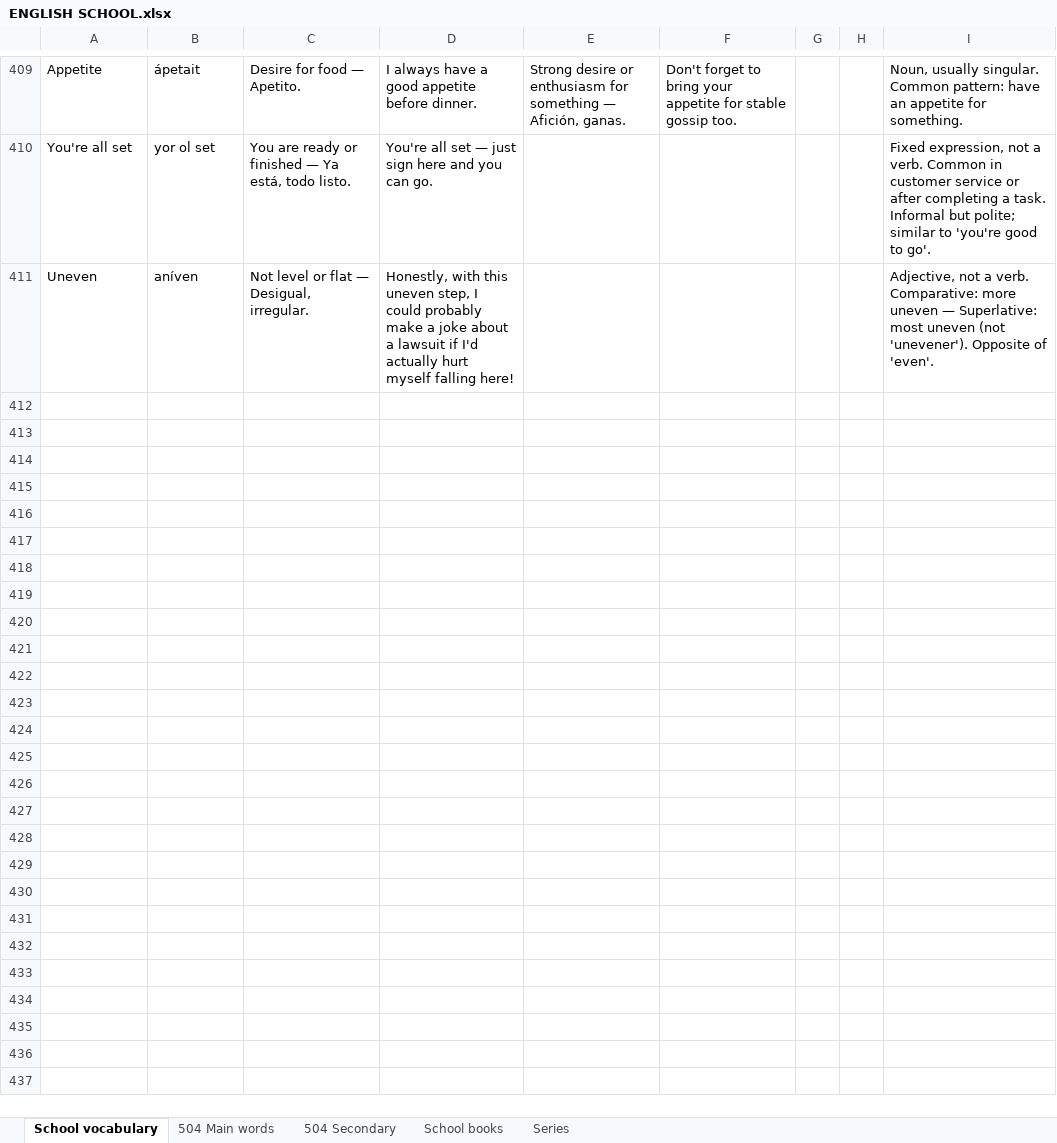
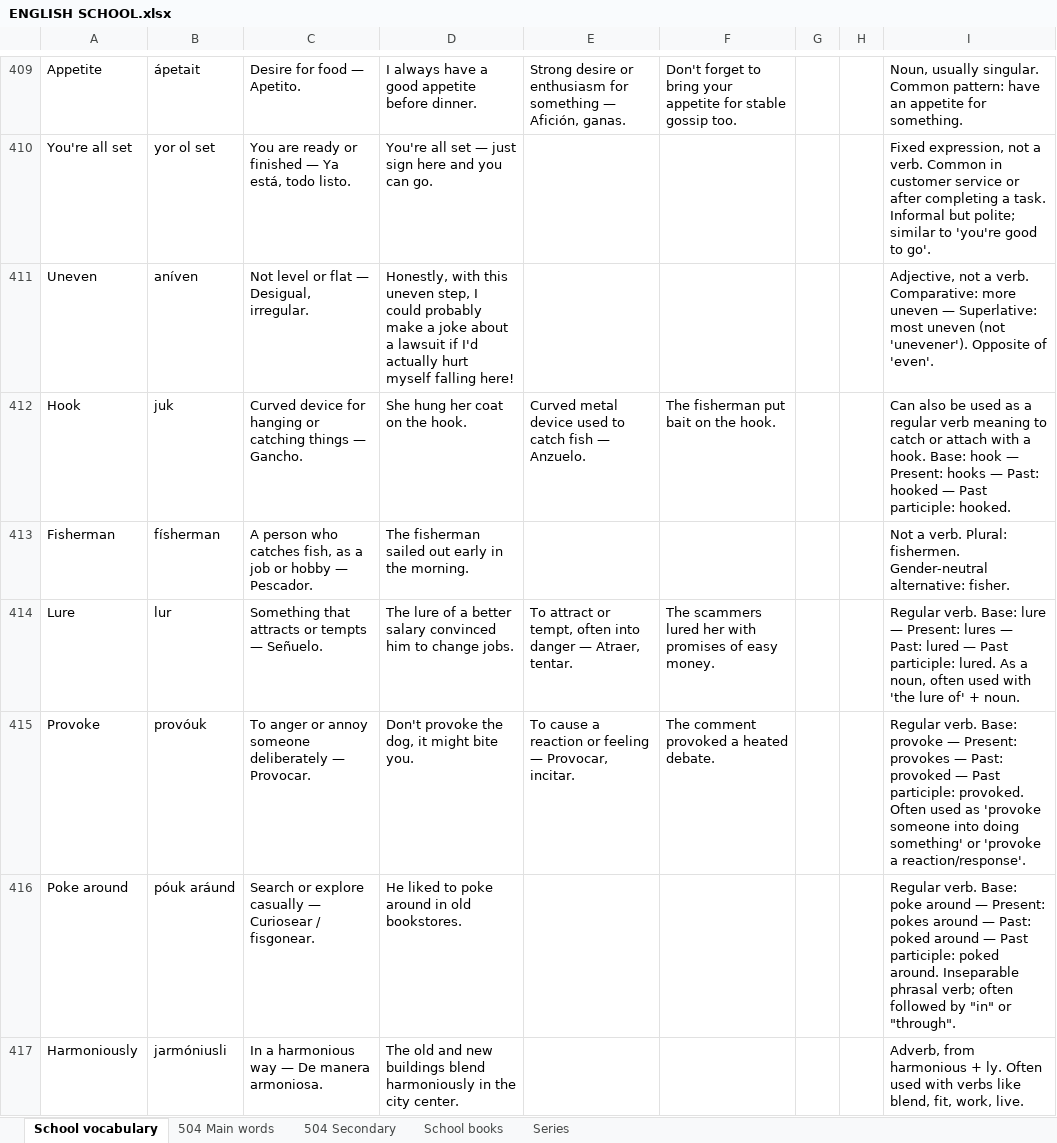
Before and after one commit to ESEMILALO/ENGLISH-APP-, an Excel workbook: ENGLISH SCHOOL.xlsx, sheet School vocabulary, drawn as a sheet; only a part is shown, gaps mark what is left out; values as stored, in another font and other column widths than the file's, no borders; the diff covers the shown part only; the diff names each change by its address in the sheet, - before the commit and + after, or states it on an @@ line.

```diff
--- a/ENGLISH SCHOOL.xlsx (sheet School vocabulary)
+++ b/ENGLISH SCHOOL.xlsx (sheet School vocabulary)
+row 412: Hook | juk | Curved device for hanging or catching things — Gancho. | She hung her coat on the hook. | Curved metal device used to catch fish — Anzuelo. | The fisherman put bait on the hook. |  |  | Can also be used as a regular verb meaning to catch or attach with a hook. Base: hook — Present: hooks — Past: hooked — Past participle: hooked.
+row 413: Fisherman | físherman | A person who catches fish, as a job or hobby — Pescador. | The fisherman sailed out early in the morning. |  |  |  |  | Not a verb. Plural: fishermen. Gender-neutral alternative: fisher.
+row 414: Lure | lur | Something that attracts or tempts — Señuelo. | The lure of a better salary convinced him to change jobs. | To attract or tempt, often into danger — Atraer, tentar. | The scammers lured her with promises of easy money. |  |  | Regular verb. Base: lure — Present: lures — Past: lured — Past participle: lured. As a noun, often used with 'the lure of' + noun.
+row 415: Provoke | provóuk | To anger or annoy someone deliberately — Provocar. | Don't provoke the dog, it might bite you. | To cause a reaction or feeling — Provocar, incitar. | The comment provoked a heated debate. |  |  | Regular verb. Base: provoke — Present: provokes — Past: provoked — Past participle: provoked. Often used as 'provoke someone into doing something' or 'provoke a reaction/response'.
+row 416: Poke around | póuk aráund | Search or explore casually — Curiosear / fisgonear. | He liked to poke around in old bookstores. |  |  |  |  | Regular verb. Base: poke around — Present: pokes around — Past: poked around — Past participle: poked around. Inseparable phrasal verb; often followed by "in" or "through".
+row 417: Harmoniously | jarmóniusli | In a harmonious way — De manera armoniosa. | The old and new buildings blend harmoniously in the city center. |  |  |  |  | Adverb, from harmonious + ly. Often used with verbs like blend, fit, work, live.
```
Also changed, not shown: 15 added rows elsewhere in this sheet, 3 other files.
